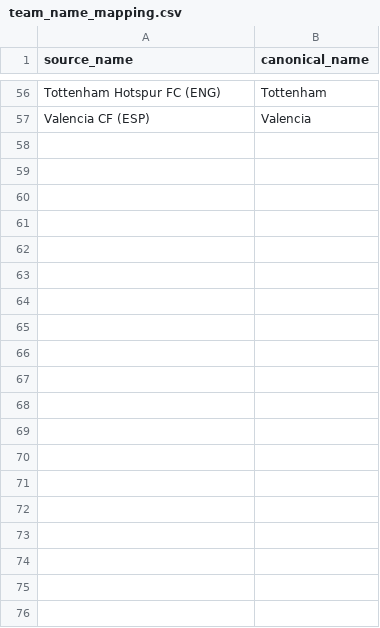
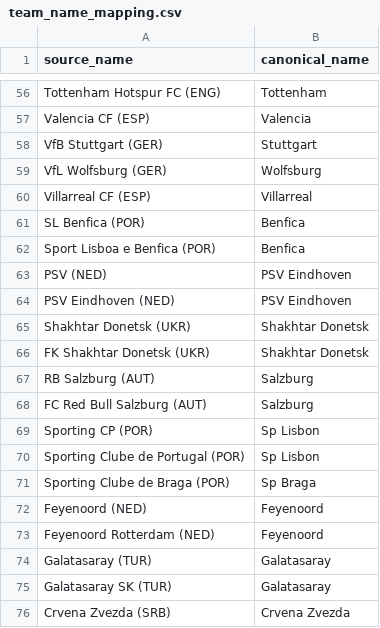
Before and after one commit to Afn377/UCL-Predictor, a CSV file: src/data/team_name_mapping.csv, drawn as a sheet; only a part is shown, gaps mark what is left out; the diff covers the shown part only.

```diff
--- a/src/data/team_name_mapping.csv
+++ b/src/data/team_name_mapping.csv
@@ -57 +57,20 @@ Tottenham Hotspur FC (ENG),Tottenham
 Valencia CF (ESP),Valencia
+VfB Stuttgart (GER),Stuttgart
+VfL Wolfsburg (GER),Wolfsburg
+Villarreal CF (ESP),Villarreal
+SL Benfica (POR),Benfica
+Sport Lisboa e Benfica (POR),Benfica
+PSV (NED),PSV Eindhoven
+PSV Eindhoven (NED),PSV Eindhoven
+Shakhtar Donetsk (UKR),Shakhtar Donetsk
+FK Shakhtar Donetsk (UKR),Shakhtar Donetsk
+RB Salzburg (AUT),Salzburg
+FC Red Bull Salzburg (AUT),Salzburg
+Sporting CP (POR),Sp Lisbon
+Sporting Clube de Portugal (POR),Sp Lisbon
+Sporting Clube de Braga (POR),Sp Braga
+Feyenoord (NED),Feyenoord
+Feyenoord Rotterdam (NED),Feyenoord
+Galatasaray (TUR),Galatasaray
+Galatasaray SK (TUR),Galatasaray
+Crvena Zvezda (SRB),Crvena Zvezda
```
Also changed, not shown: 38 added rows elsewhere in this file, 2 other files.
